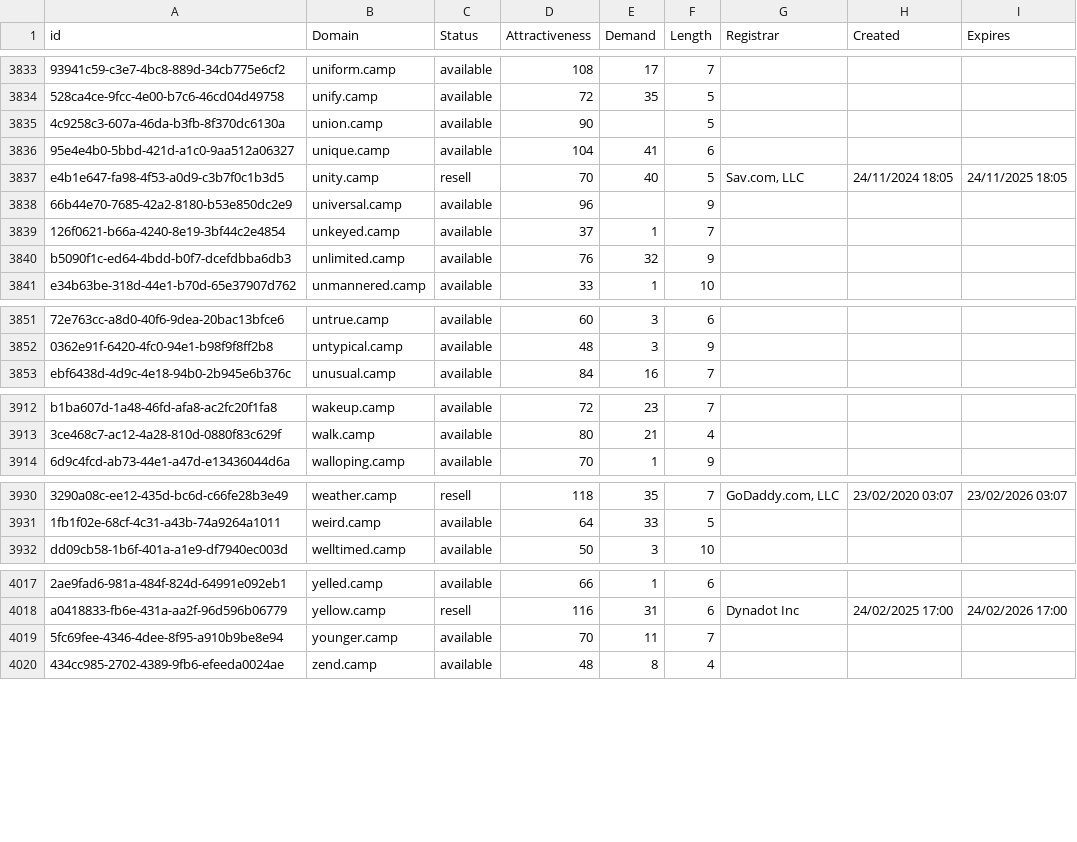
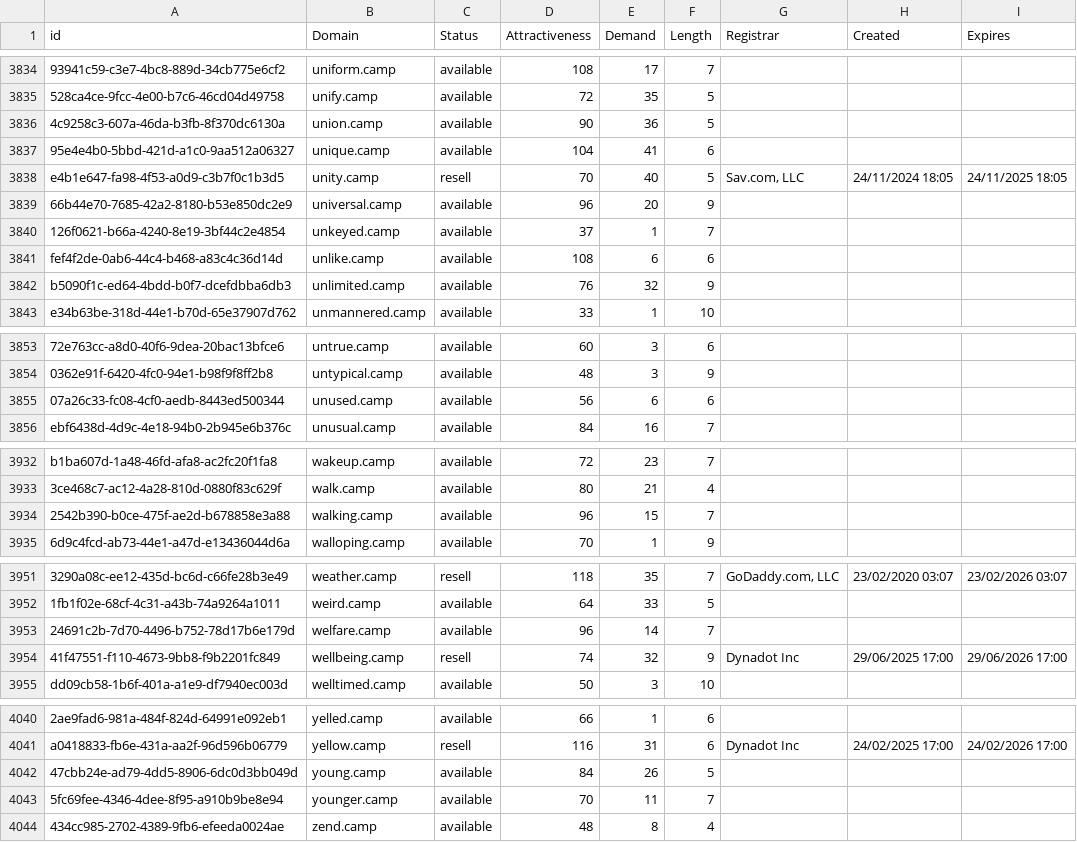
Before and after one commit to UniqueDomains/camp-oneword-domains, a CSV file: camp.csv, drawn as a sheet; only a part is shown, gaps mark what is left out; addresses are those after the commit; the diff covers the shown part only; the diff names each change by its address in the sheet, - before the commit and + after, or states it on an @@ line.

```diff
--- a/camp.csv
+++ b/camp.csv
-E3836 (Demand): (empty)
+E3836 (Demand): 36
-E3839 (Demand): (empty)
+E3839 (Demand): 20
+row 3841: fef4f2de-0ab6-44c4-b468-a83c4c36d14d | unlike.camp | available | 108 | 6 | 6
+row 3855: 07a26c33-fc08-4cf0-aedb-8443ed500344 | unused.camp | available | 56 | 6 | 6
+row 3934: 2542b390-b0ce-475f-ae2d-b678858e3a88 | walking.camp | available | 96 | 15 | 7
+row 3953: 24691c2b-7d70-4496-b752-78d17b6e179d | welfare.camp | available | 96 | 14 | 7
+row 3954: 41f47551-f110-4673-9bb8-f9b2201fc849 | wellbeing.camp | resell | 74 | 32 | 9 | Dynadot Inc | 29/06/2025 17:00 | 29/06/2026 17:00
+row 4042: 47cbb24e-ad79-4dd5-8906-6dc0d3bb049d | young.camp | available | 84 | 26 | 5
```
Also changed, not shown: 18 added rows and 5 edited cells elsewhere in this file, 2 other files.
